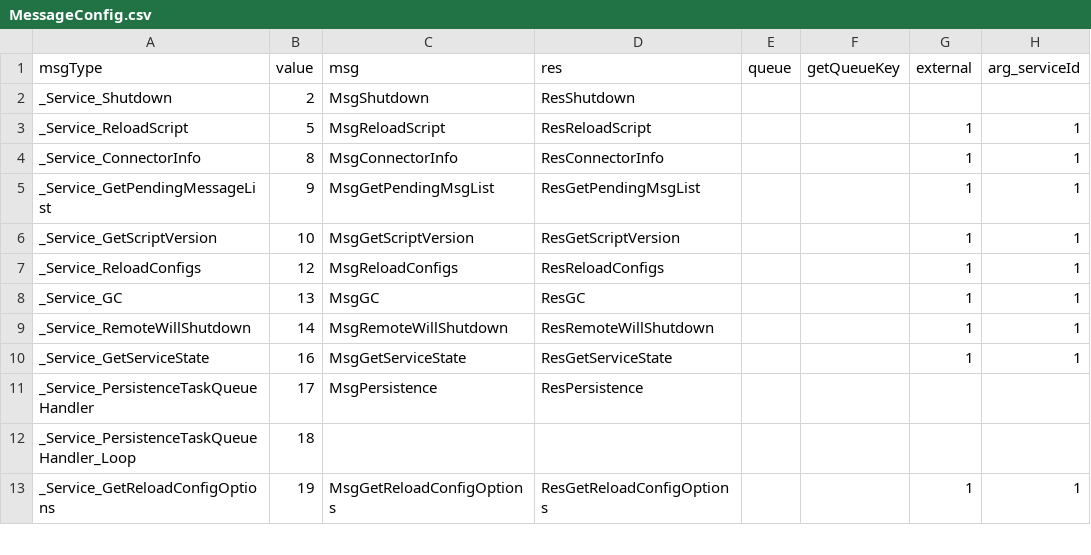
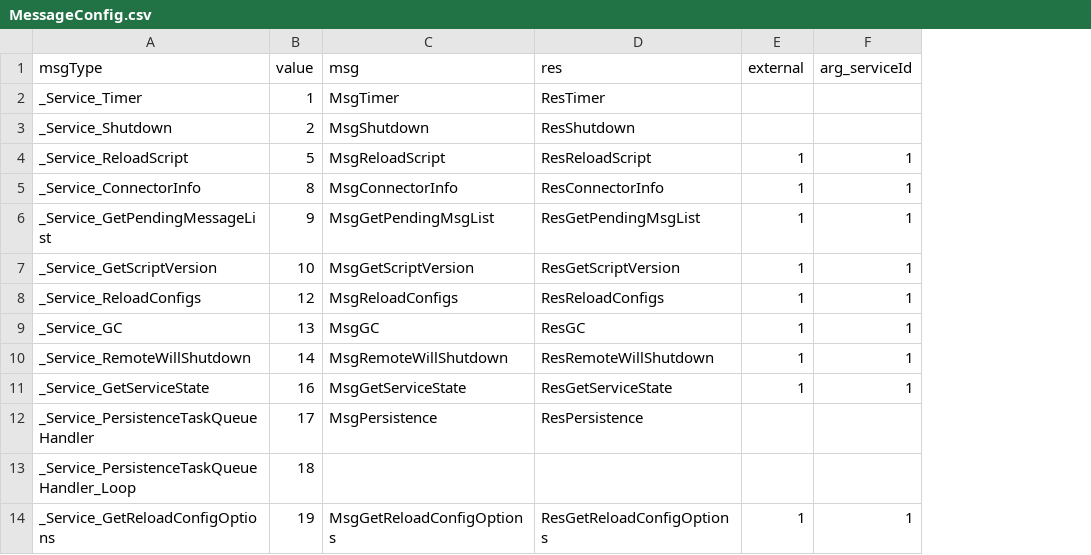
Before and after one commit to qcwgithub/server_f, a CSV file: CodeGen/MessageConfig.csv, drawn as a sheet; only a part is shown; removed rows and columns are numbered as before the commit, all else as after; the diff names each change by its address in the sheet, - before the commit and + after, or states it on an @@ line.

```diff
--- a/CodeGen/MessageConfig.csv
+++ b/CodeGen/MessageConfig.csv
-column E (queue), empty
-column F (getQueueKey), empty
+row 2: _Service_Timer | 1 | MsgTimer | ResTimer
```
Also changed, not shown: 25 other files.
